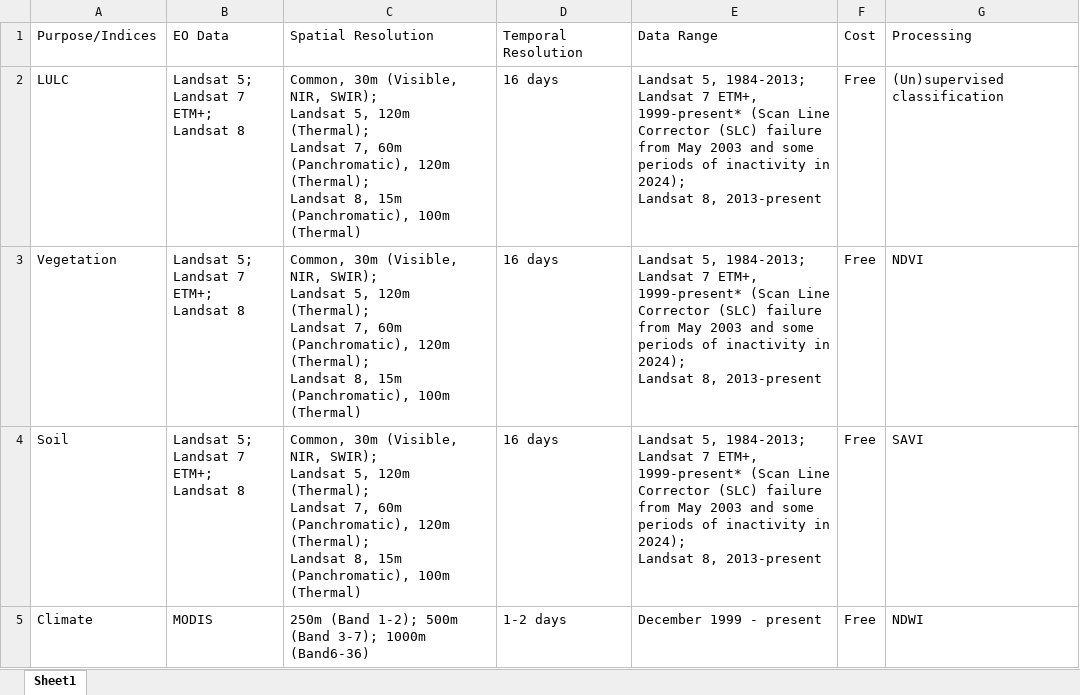
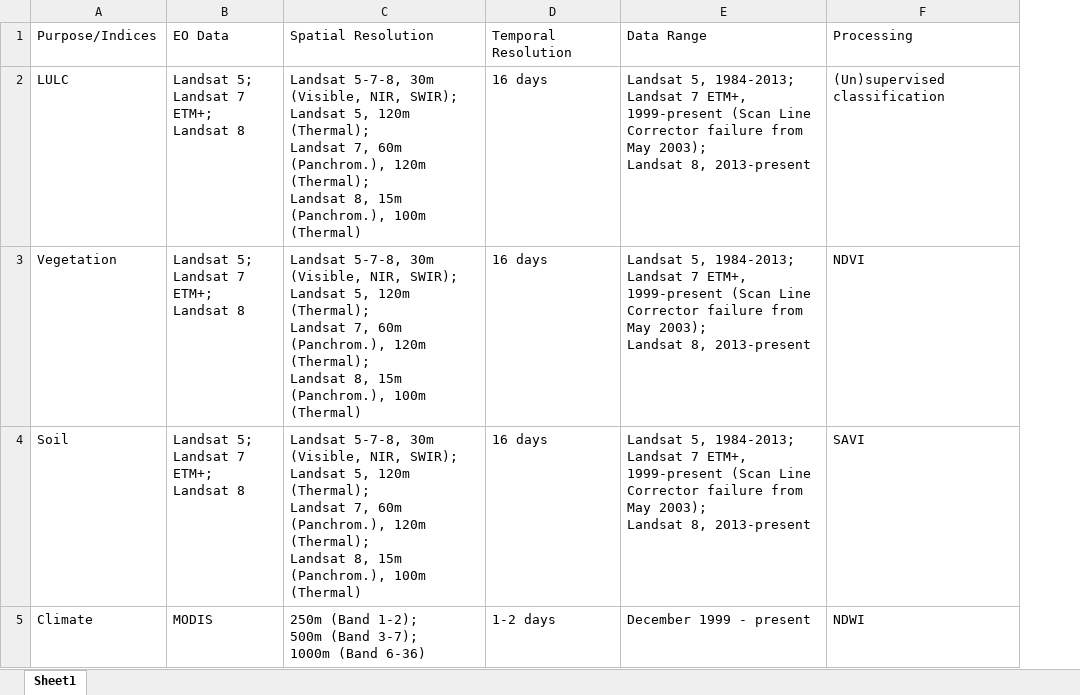
Before and after one commit to hanukikanker/desert-roses, an Excel workbook: Images/data_eo.xlsx, sheet Sheet1, drawn as a sheet; values as stored, in another font and other column widths than the file's, no borders; removed rows and columns are numbered as before the commit, all else as after; ↵ is a line break in a cell; the diff names each change by its address in the sheet, - before the commit and + after, or states it on an @@ line.

Commit message:
UPDATE TABLE

```diff
--- a/Images/data_eo.xlsx (sheet Sheet1)
+++ b/Images/data_eo.xlsx (sheet Sheet1)
-column C, rows 1-5: Spatial Resolution | Common, 30m (Visible, NIR, SWIR); ↵ Landsat 5, 120m (Thermal); ↵ Landsat 7, 60m (Panchromatic), 120m (Thermal); ↵ Landsat 8, 15m (Panchromatic), 100m (Thermal) | Common, 30m (Visible, NIR, SWIR); ↵ Landsat 5, 120m (Thermal); ↵ Landsat 7, 60m (Panchromatic), 120m (Thermal); ↵ Landsat 8, 15m (Panchromatic), 100m (Thermal) | Common, 30m (Visible, NIR, SWIR); ↵ Landsat 5, 120m (Thermal); ↵ Landsat 7, 60m (Panchromatic), 120m (Thermal); ↵ Landsat 8, 15m (Panchromatic), 100m (Thermal) | 250m (Band 1-2); 500m (Band 3-7); 1000m (Band6-36)
+column C, rows 1-5: Spatial Resolution | Landsat 5-7-8, 30m (Visible, NIR, SWIR); ↵ Landsat 5, 120m (Thermal); ↵ Landsat 7, 60m (Panchrom.), 120m (Thermal); ↵ Landsat 8, 15m (Panchrom.), 100m (Thermal) | Landsat 5-7-8, 30m (Visible, NIR, SWIR); ↵ Landsat 5, 120m (Thermal); ↵ Landsat 7, 60m (Panchrom.), 120m (Thermal); ↵ Landsat 8, 15m (Panchrom.), 100m (Thermal) | Landsat 5-7-8, 30m (Visible, NIR, SWIR); ↵ Landsat 5, 120m (Thermal); ↵ Landsat 7, 60m (Panchrom.), 120m (Thermal); ↵ Landsat 8, 15m (Panchrom.), 100m (Thermal) | 250m (Band 1-2); ↵ 500m (Band 3-7); ↵ 1000m (Band 6-36)
-column F, rows 1-5: Cost | Free | Free | Free | Free
-E2:E4: …7 ETM+, 1999-present* (Scan Line Corrector (SLC) failure from May 2003 and some periods of inactivity in 2024); ↵ Landsat 8,…
+E2:E4: …7 ETM+, 1999-present (Scan Line Corrector failure from May 2003); ↵ Landsat 8,…
```
Also changed, not shown: Images/data_additional.xlsx, 2 other files.
